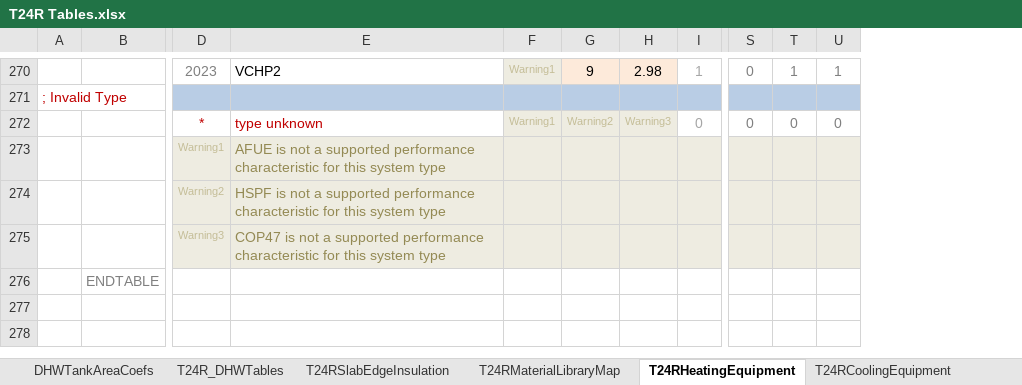
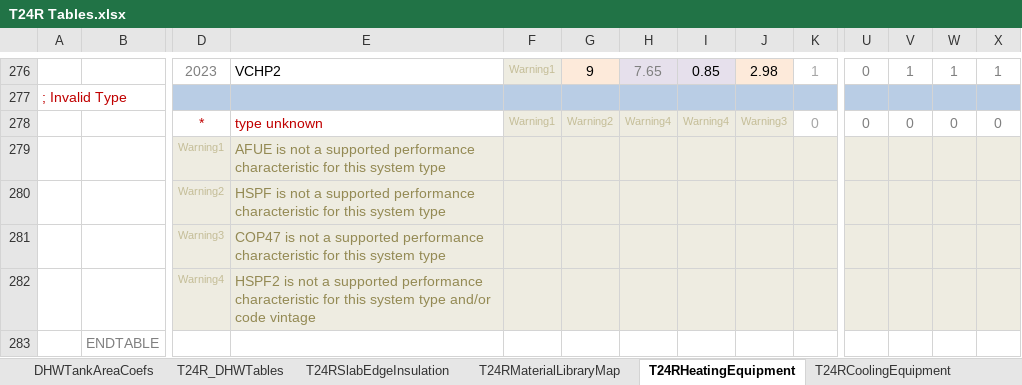
Before and after one commit to joesinger12/sync-svn-to-git, an Excel workbook: RulesetDev/Rulesets/shared/T24R Tables.xlsx, sheet T24RHeatingEquipment, drawn as a sheet; only a part is shown, gaps mark what is left out; values as stored, in another font and other column widths than the file's, no borders; rows hold the shown columns only; the diff covers the shown part only; the diff names each change by its address in the sheet, - before the commit and + after, or states it on an @@ line.

Commit message:
SVN Revision #7600 by scriswellwsf       ruleset mods implementing SEER2/EER2/HSPF2 changes for Res HVAC equipment (tic #3431)

```diff
--- a/RulesetDev/Rulesets/shared/T24R Tables.xlsx (sheet T24RHeatingEquipment)
+++ b/RulesetDev/Rulesets/shared/T24R Tables.xlsx (sheet T24RHeatingEquipment)
+column H, rows 276-278: 7.65 |  | Warning4
+column I, rows 276-278: 0.85 |  | Warning4
+column W, rows 276-278: 1 |  | 0
+row 282:  |  | Warning4 | HSPF2 is not a supported performance characteristic for this system type and/or code vintage
```
Also changed, not shown: 7 added rows, 1 removed row and 25 edited cells elsewhere in this sheet, sheet T24RCoolingEquipment, formulas that keep their value, 15 other files.
